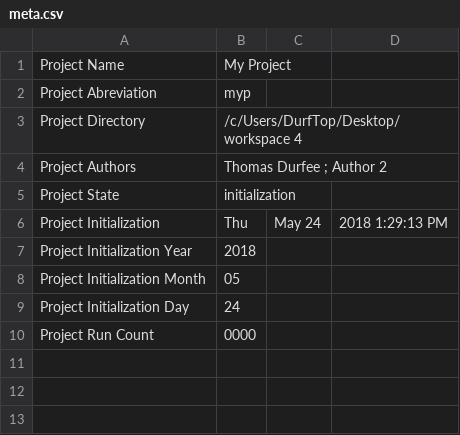
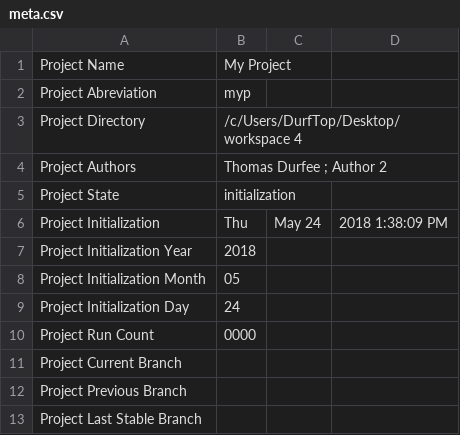
Before and after one commit to thodurfee/my_repo, a CSV file: I Initialization/meta.csv, drawn as a sheet.

```diff
--- a/I Initialization/meta.csv
+++ b/I Initialization/meta.csv
@@ -5,3 +5,3 @@ Project Authors,Thomas Durfee ; Author 2
 Project State,initialization
-Project Initialization , Thu, May 24, 2018  1:29:13 PM
+Project Initialization , Thu, May 24, 2018  1:38:09 PM
 Project Initialization Year , 2018
@@ -10 +10,4 @@ Project Initialization Day , 24
 Project Run Count , 0000
+Project Current Branch ,
+Project Previous Branch ,
+Project Last Stable Branch ,
```
Also changed, not shown: D Settings/meta.csv, 3 other files.
